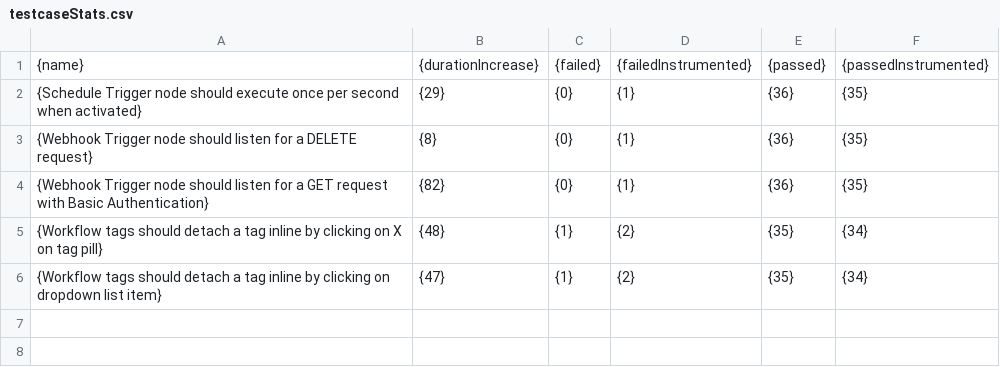
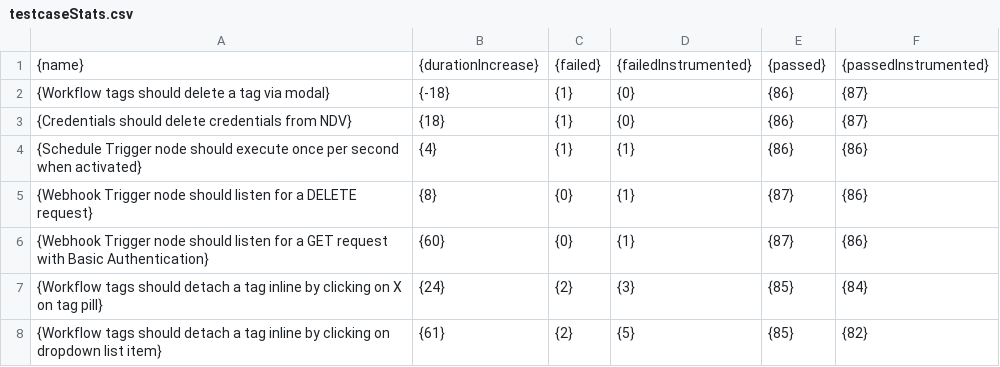
Before and after one commit to heddendorp/msc-thesis, a CSV file: thesis/data/testcaseStats.csv, drawn as a sheet.

```diff
--- a/thesis/data/testcaseStats.csv
+++ b/thesis/data/testcaseStats.csv
@@ -1,6 +1,8 @@
 {name},{durationIncrease},{failed},{failedInstrumented},{passed},{passedInstrumented}
-{Schedule Trigger node should execute once per second when activated},{29},{0},{1},{36},{35}
-{Webhook Trigger node should listen for a DELETE request},{8},{0},{1},{36},{35}
-{Webhook Trigger node should listen for a GET request with Basic Authentication},{82},{0},{1},{36},{35}
-{Workflow tags should detach a tag inline by clicking on X on tag pill},{48},{1},{2},{35},{34}
-{Workflow tags should detach a tag inline by clicking on dropdown list item},{47},{1},{2},{35},{34}
+{Workflow tags should delete a tag via modal},{-18},{1},{0},{86},{87}
+{Credentials should delete credentials from NDV},{18},{1},{0},{86},{87}
+{Schedule Trigger node should execute once per second when activated},{4},{1},{1},{86},{86}
+{Webhook Trigger node should listen for a DELETE request},{8},{0},{1},{87},{86}
+{Webhook Trigger node should listen for a GET request with Basic Authentication},{60},{0},{1},{87},{86}
+{Workflow tags should detach a tag inline by clicking on X on tag pill},{24},{2},{3},{85},{84}
+{Workflow tags should detach a tag inline by clicking on dropdown list item},{61},{2},{5},{85},{82}
```
Also changed, not shown: 2 other files.
